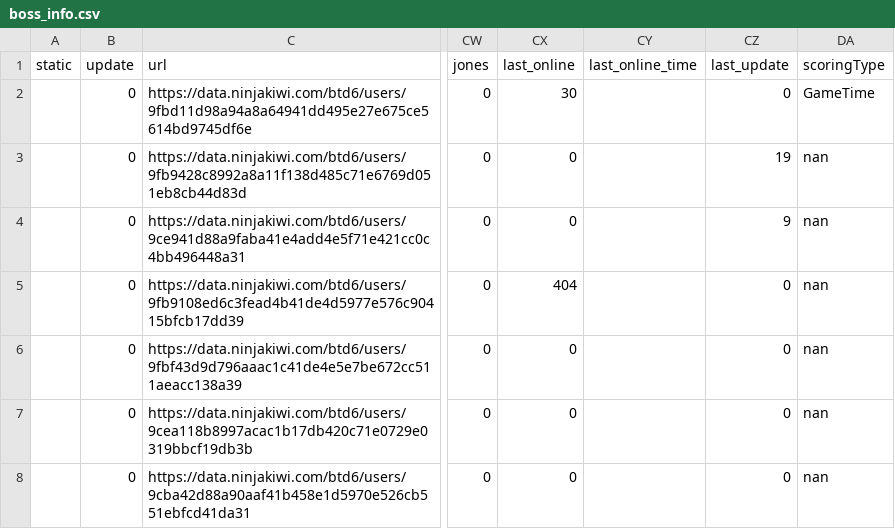
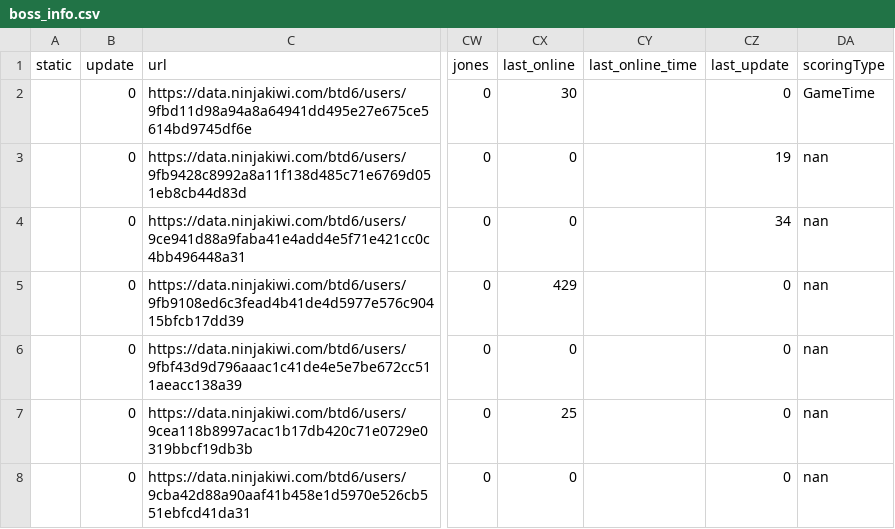
Before and after one commit to ducanup01/btd6boss, a CSV file: boss_info.csv, drawn as a sheet; only a part is shown, gaps mark what is left out; the diff covers the shown part only; the diff names each change by its address in the sheet, - before the commit and + after, or states it on an @@ line.

Commit message:
automatic updater

```diff
--- a/boss_info.csv
+++ b/boss_info.csv
-CZ4 (last_update): 9
+CZ4 (last_update): 34
-CX5 (last_online): 404
+CX5 (last_online): 429
-CX7 (last_online): 0
+CX7 (last_online): 25
```
Also changed, not shown: 54 edited cells elsewhere in this file, boss_elite_info.csv.
